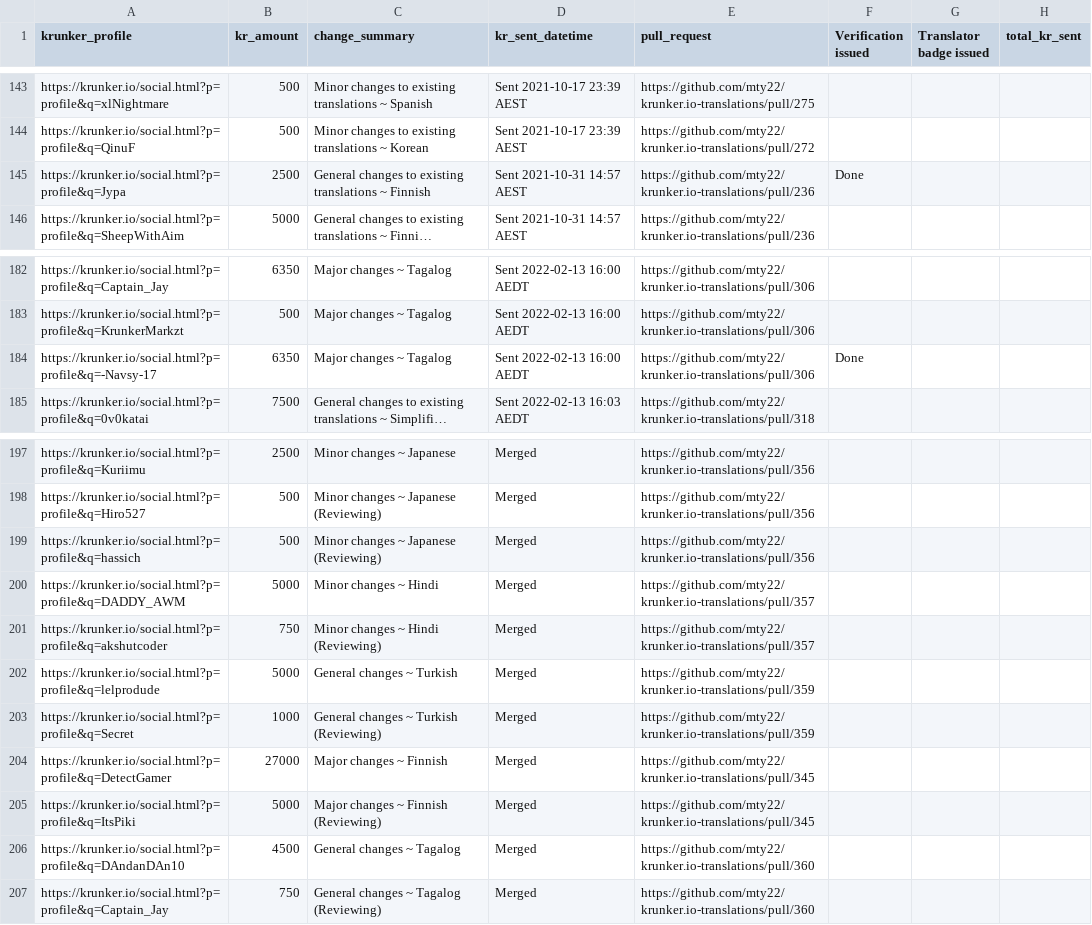
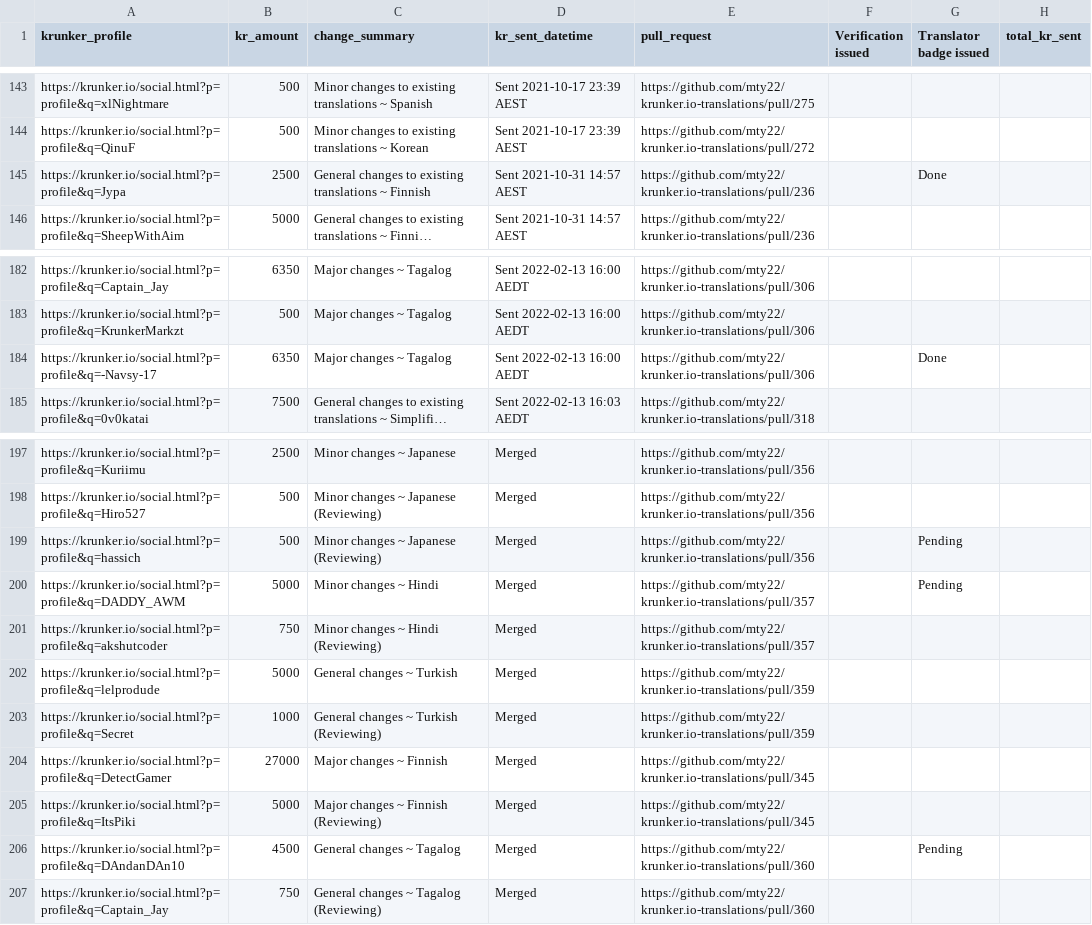
Before and after one commit to mty22/krunker.io-translations, a CSV file: kr_payouts.csv, drawn as a sheet; only a part is shown, gaps mark what is left out; long unchanged cells end in …; the diff covers the shown part only; the diff names each change by its address in the sheet, - before the commit and + after, or states it on an @@ line.

Commit message:
Fix up badge awards in kr tracking

```diff
--- a/kr_payouts.csv
+++ b/kr_payouts.csv
-F145 (Verification issued): Done
+F145 (Verification issued): (empty)
-G145 (Translator badge issued): (empty)
+G145 (Translator badge issued): Done
-F184 (Verification issued): Done
+F184 (Verification issued): (empty)
-G184 (Translator badge issued): (empty)
+G184 (Translator badge issued): Done
-G199:G200 (Translator badge issued): (empty)
+G199:G200 (Translator badge issued): Pending
-G206 (Translator badge issued): (empty)
+G206 (Translator badge issued): Pending
```
Also changed, not shown: 34 edited cells elsewhere in this file.
